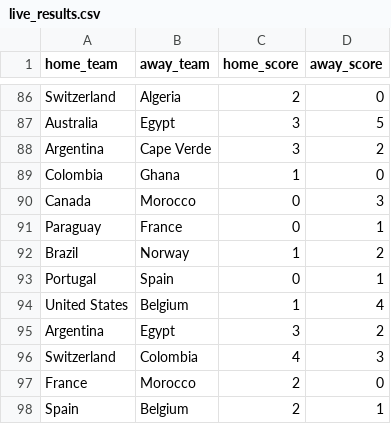
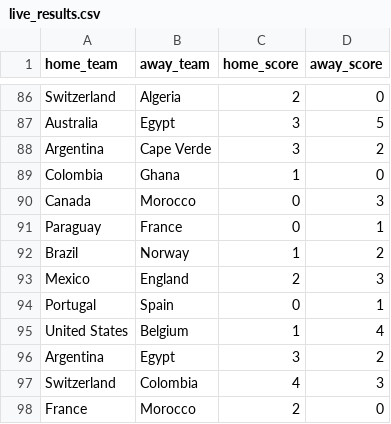
Before and after one commit to jamoji-ai/world-cup-predictor-pro, a CSV file: data/raw/live_results.csv, drawn as a sheet; only a part is shown, gaps mark what is left out; the shorter side is filled out with more unchanged rows; the diff names each change by its address in the sheet, - before the commit and + after, or states it on an @@ line.

```diff
--- a/data/raw/live_results.csv
+++ b/data/raw/live_results.csv
+row 93: Mexico | England | 2 | 3
```
Also changed, not shown: data/processed/teams_master.csv, data/processed/wpi_scores.csv, 1 other file.
